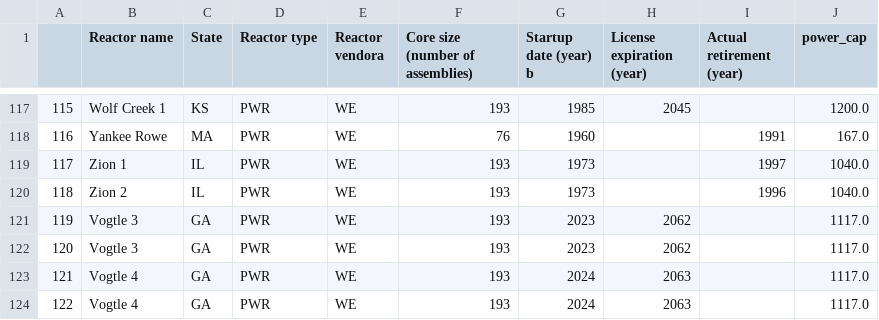
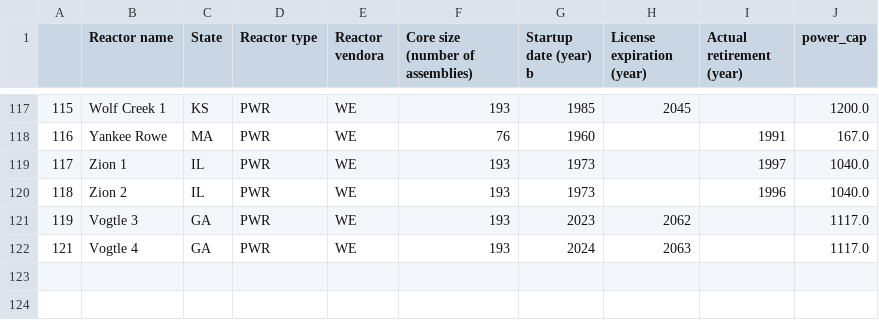
Before and after one commit to arfc/transition-scenarios, a CSV file: scenarios/triso/deployment_calcs/lwr_info.csv, drawn as a sheet; only a part is shown, gaps mark what is left out; the diff names each change by its address in the sheet, - before the commit and + after, or states it on an @@ line.

```diff
--- a/scenarios/triso/deployment_calcs/lwr_info.csv
+++ b/scenarios/triso/deployment_calcs/lwr_info.csv
-row 122: 120 | Vogtle 3 | GA | PWR | WE | 193 | 2023 | 2062 |  | 1117.0
-row 124: 122 | Vogtle 4 | GA | PWR | WE | 193 | 2024 | 2063 |  | 1117.0
```
Also changed, not shown: 2 other files.
